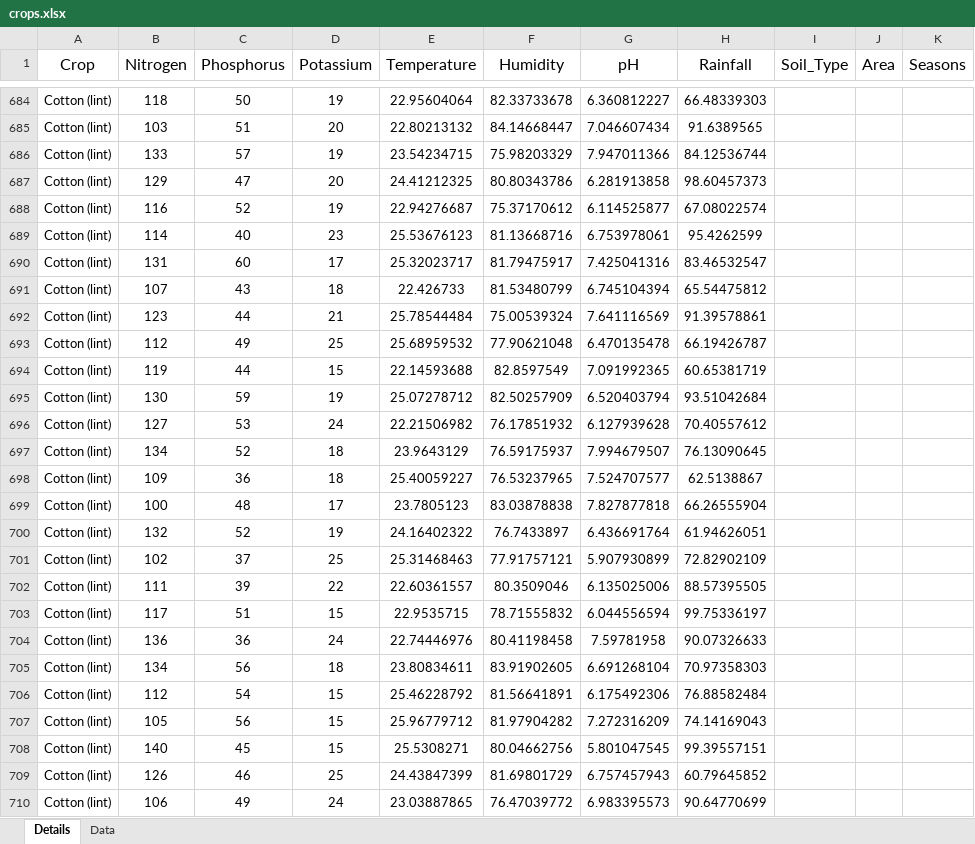
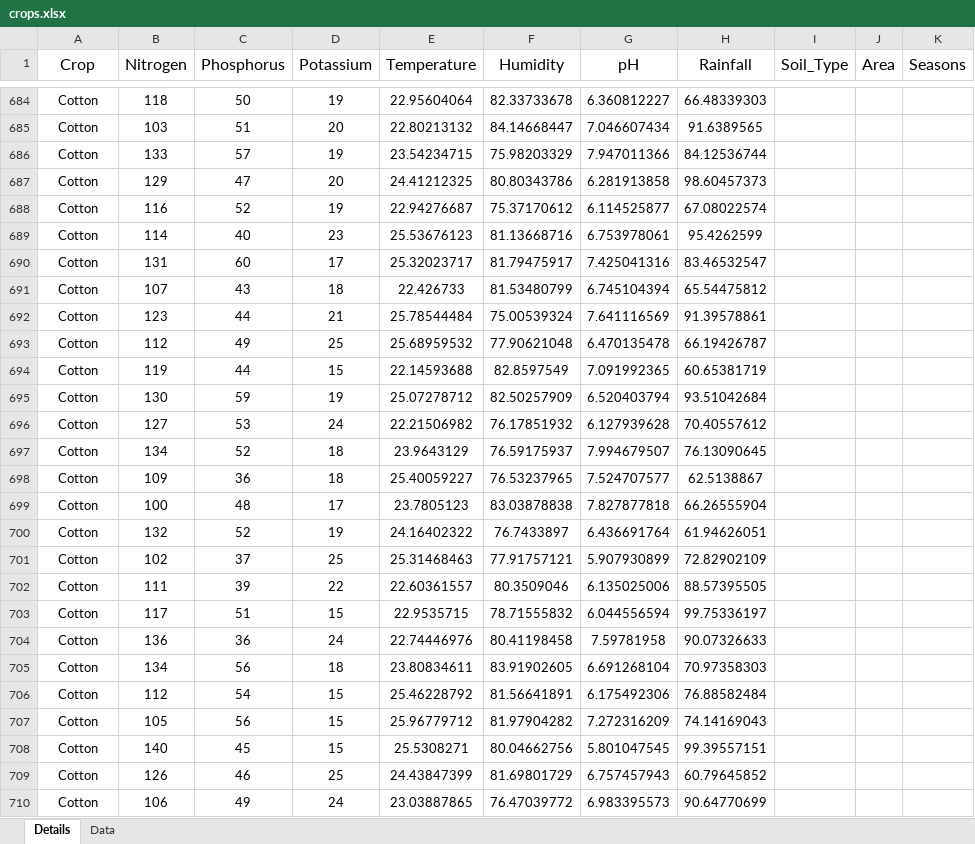
Before and after one commit to Raj217/agro-buddy, an Excel workbook: backend/scripts/crops-db/crops.xlsx, sheet Details, drawn as a sheet; only a part is shown, gaps mark what is left out; values as stored, in another font and other column widths than the file's, no borders; charts and pictures not drawn; the diff covers the shown part only; the diff names each change by its address in the sheet, - before the commit and + after, or states it on an @@ line.

Commit message:
Crops data updated

```diff
--- a/backend/scripts/crops-db/crops.xlsx (sheet Details)
+++ b/backend/scripts/crops-db/crops.xlsx (sheet Details)
-A684:A710 (Crop): Cotton (lint)
+A684:A710 (Crop): Cotton
```
Also changed, not shown: 73 edited cells elsewhere in this sheet, sheet Data.
